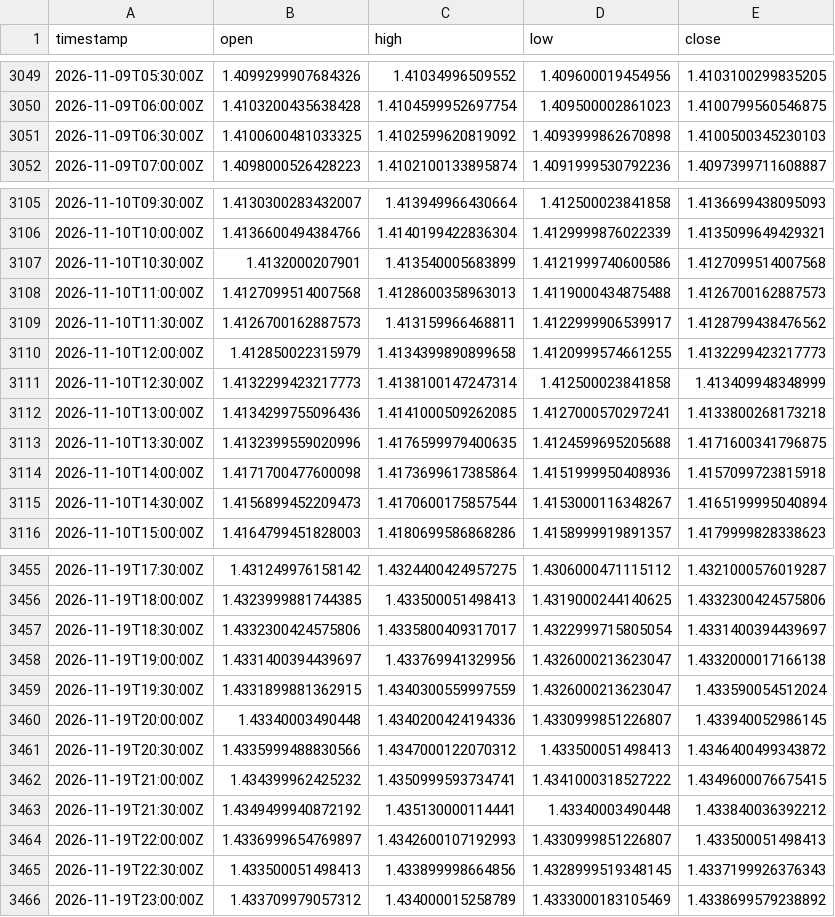
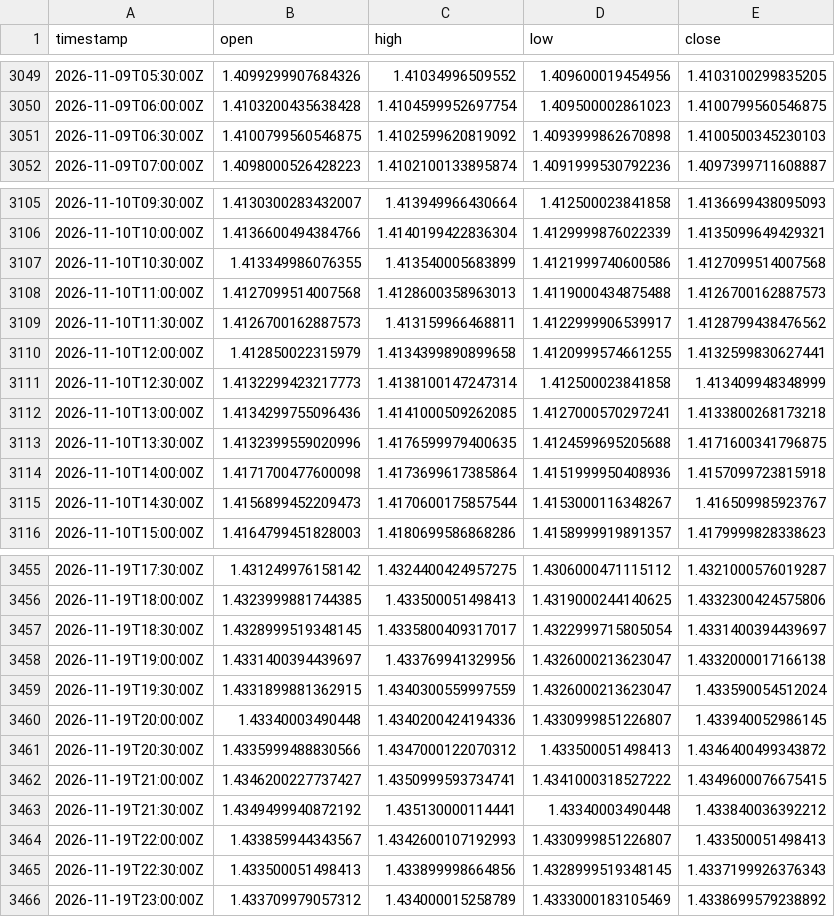
Before and after one commit to robelabraham1219-cmyk/institutional-trading-dashboard, a CSV file: data/USDCAD=X_30m.csv, drawn as a sheet; only a part is shown, gaps mark what is left out; the diff covers the shown part only.

```diff
--- a/data/USDCAD=X_30m.csv
+++ b/data/USDCAD=X_30m.csv
@@ -3050,3 +3050,3 @@ timestamp,open,high,low,close
 2026-11-09T06:00:00Z,1.4103200435638428,1.4104599952697754,1.409500002861023,1.4100799560546875
-2026-11-09T06:30:00Z,1.4100600481033325,1.4102599620819092,1.4093999862670898,1.4100500345230103
+2026-11-09T06:30:00Z,1.4100799560546875,1.4102599620819092,1.4093999862670898,1.4100500345230103
 2026-11-09T07:00:00Z,1.4098000526428223,1.4102100133895874,1.4091999530792236,1.4097399711608887
@@ -3106,6 +3106,6 @@ timestamp,open,high,low,close
 2026-11-10T10:00:00Z,1.4136600494384766,1.4140199422836304,1.4129999876022339,1.4135099649429321
-2026-11-10T10:30:00Z,1.4132000207901,1.413540005683899,1.4121999740600586,1.4127099514007568
+2026-11-10T10:30:00Z,1.413349986076355,1.413540005683899,1.4121999740600586,1.4127099514007568
 2026-11-10T11:00:00Z,1.4127099514007568,1.4128600358963013,1.4119000434875488,1.4126700162887573
 2026-11-10T11:30:00Z,1.4126700162887573,1.413159966468811,1.4122999906539917,1.4128799438476562
-2026-11-10T12:00:00Z,1.412850022315979,1.4134399890899658,1.4120999574661255,1.4132299423217773
+2026-11-10T12:00:00Z,1.412850022315979,1.4134399890899658,1.4120999574661255,1.4132599830627441
 2026-11-10T12:30:00Z,1.4132299423217773,1.4138100147247314,1.412500023841858,1.413409948348999
@@ -3114,3 +3114,3 @@ timestamp,open,high,low,close
 2026-11-10T14:00:00Z,1.4171700477600098,1.4173699617385864,1.4151999950408936,1.4157099723815918
-2026-11-10T14:30:00Z,1.4156899452209473,1.4170600175857544,1.4153000116348267,1.4165199995040894
+2026-11-10T14:30:00Z,1.4156899452209473,1.4170600175857544,1.4153000116348267,1.416509985923767
 2026-11-10T15:00:00Z,1.4164799451828003,1.4180699586868286,1.4158999919891357,1.4179999828338623
@@ -3456,3 +3456,3 @@ timestamp,open,high,low,close
 2026-11-19T18:00:00Z,1.4323999881744385,1.433500051498413,1.4319000244140625,1.4332300424575806
-2026-11-19T18:30:00Z,1.4332300424575806,1.4335800409317017,1.4322999715805054,1.4331400394439697
+2026-11-19T18:30:00Z,1.4328999519348145,1.4335800409317017,1.4322999715805054,1.4331400394439697
 2026-11-19T19:00:00Z,1.4331400394439697,1.433769941329956,1.4326000213623047,1.4332000017166138
@@ -3461,5 +3461,5 @@ timestamp,open,high,low,close
 2026-11-19T20:30:00Z,1.4335999488830566,1.4347000122070312,1.433500051498413,1.4346400499343872
-2026-11-19T21:00:00Z,1.434399962425232,1.4350999593734741,1.4341000318527222,1.4349600076675415
+2026-11-19T21:00:00Z,1.4346200227737427,1.4350999593734741,1.4341000318527222,1.4349600076675415
 2026-11-19T21:30:00Z,1.4349499940872192,1.435130000114441,1.43340003490448,1.433840036392212
-2026-11-19T22:00:00Z,1.4336999654769897,1.4342600107192993,1.4330999851226807,1.433500051498413
+2026-11-19T22:00:00Z,1.433859944343567,1.4342600107192993,1.4330999851226807,1.433500051498413
 2026-11-19T22:30:00Z,1.433500051498413,1.433899998664856,1.4328999519348145,1.4337199926376343
```
Also changed, not shown: 28 edited cells elsewhere in this file, data/DX-Y.NYB_30m.csv, data/EURUSD=X_30m.csv, 11 other files.
